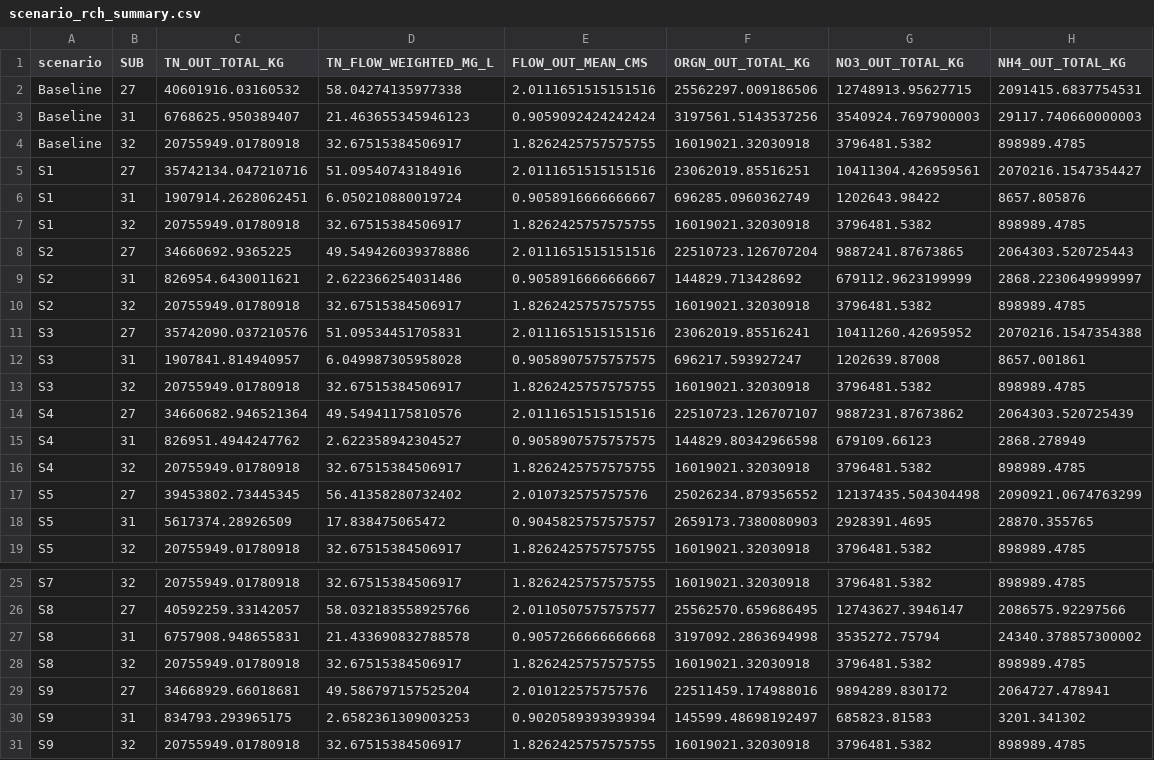
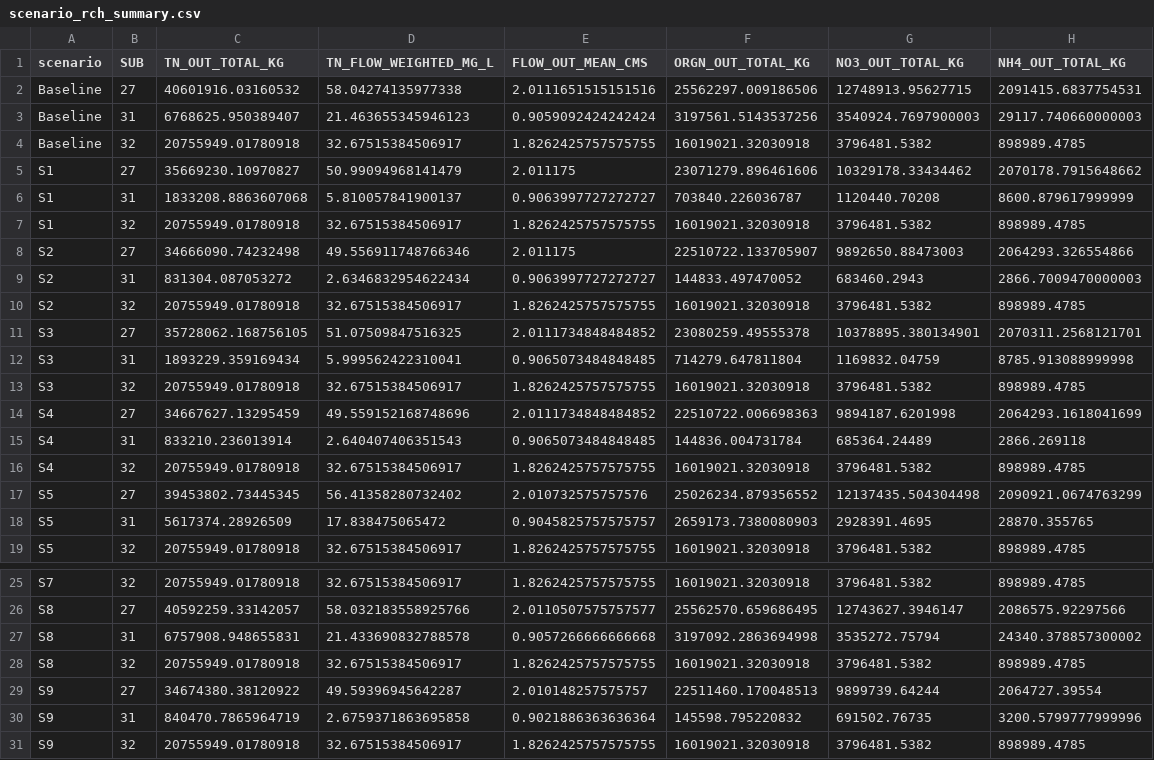
Before and after one commit to Hai-mian-33/WEC-Risk-Platform, a CSV file: paper_revision/results/scenario_rch_summary.csv, drawn as a sheet; only a part is shown, gaps mark what is left out; removed rows and columns are numbered as before the commit, all else as after; the diff names each change by its address in the sheet, - before the commit and + after, or states it on an @@ line.

```diff
--- a/paper_revision/results/scenario_rch_summary.csv
+++ b/paper_revision/results/scenario_rch_summary.csv
-row 5: S1 | 27 | 35742134.047210716 | 51.09540743184916 | 2.0111651515151516 | 23062019.85516251 | 10411304.426959561 | 2070216.1547354427
-row 6: S1 | 31 | 1907914.2628062451 | 6.050210880019724 | 0.9058916666666667 | 696285.0960362749 | 1202643.98422 | 8657.805876
+row 5: S1 | 27 | 35669230.10970827 | 50.99094968141479 | 2.011175 | 23071279.896461606 | 10329178.33434462 | 2070178.7915648662
+row 6: S1 | 31 | 1833208.8863607068 | 5.810057841900137 | 0.9063997727272727 | 703840.226036787 | 1120440.70208 | 8600.879617999999
-row 8: S2 | 27 | 34660692.9365225 | 49.549426039378886 | 2.0111651515151516 | 22510723.126707204 | 9887241.87673865 | 2064303.520725443
-row 9: S2 | 31 | 826954.6430011621 | 2.622366254031486 | 0.9058916666666667 | 144829.713428692 | 679112.9623199999 | 2868.2230649999997
+row 8: S2 | 27 | 34666090.74232498 | 49.556911748766346 | 2.011175 | 22510722.133705907 | 9892650.88473003 | 2064293.326554866
+row 9: S2 | 31 | 831304.087053272 | 2.6346832954622434 | 0.9063997727272727 | 144833.497470052 | 683460.2943 | 2866.7009470000003
-row 11: S3 | 27 | 35742090.037210576 | 51.09534451705831 | 2.0111651515151516 | 23062019.85516241 | 10411260.42695952 | 2070216.1547354388
-row 12: S3 | 31 | 1907841.814940957 | 6.049987305958028 | 0.9058907575757575 | 696217.593927247 | 1202639.87008 | 8657.001861
+row 11: S3 | 27 | 35728062.168756105 | 51.07509847516325 | 2.0111734848484852 | 23080259.49555378 | 10378895.380134901 | 2070311.2568121701
+row 12: S3 | 31 | 1893229.359169434 | 5.999562422310041 | 0.9065073484848485 | 714279.647811804 | 1169832.04759 | 8785.913088999998
-row 14: S4 | 27 | 34660682.946521364 | 49.54941175810576 | 2.0111651515151516 | 22510723.126707107 | 9887231.87673862 | 2064303.520725439
-row 15: S4 | 31 | 826951.4944247762 | 2.622358942304527 | 0.9058907575757575 | 144829.80342966598 | 679109.66123 | 2868.278949
+row 14: S4 | 27 | 34667627.13295459 | 49.559152168748696 | 2.0111734848484852 | 22510722.006698363 | 9894187.6201998 | 2064293.1618041699
+row 15: S4 | 31 | 833210.236013914 | 2.640407406351543 | 0.9065073484848485 | 144836.004731784 | 685364.24489 | 2866.269118
-row 29: S9 | 27 | 34668929.66018681 | 49.586797157525204 | 2.010122575757576 | 22511459.174988016 | 9894289.830172 | 2064727.478941
-row 30: S9 | 31 | 834793.293965175 | 2.6582361309003253 | 0.9020589393939394 | 145599.48698192497 | 685823.81583 | 3201.341302
+row 29: S9 | 27 | 34674380.38120922 | 49.59396945642287 | 2.010148257575757 | 22511460.170048513 | 9899739.64244 | 2064727.39554
+row 30: S9 | 31 | 840470.7865964719 | 2.6759371863695858 | 0.9021886363636364 | 145598.795220832 | 691502.76735 | 3200.5799777999996
```
Also changed, not shown: paper_revision/results/scenario_configuration_audit.csv, paper_revision/results/scenario_file_hashes.csv, 6 other files.
